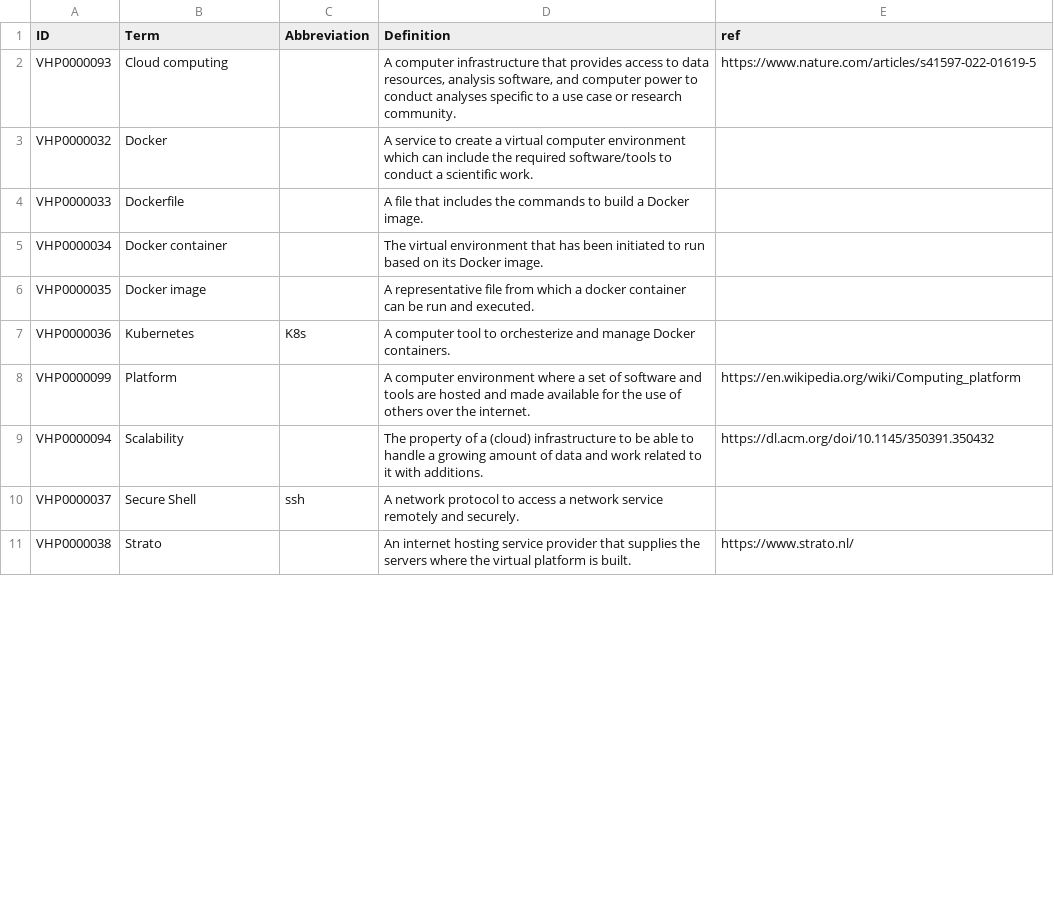
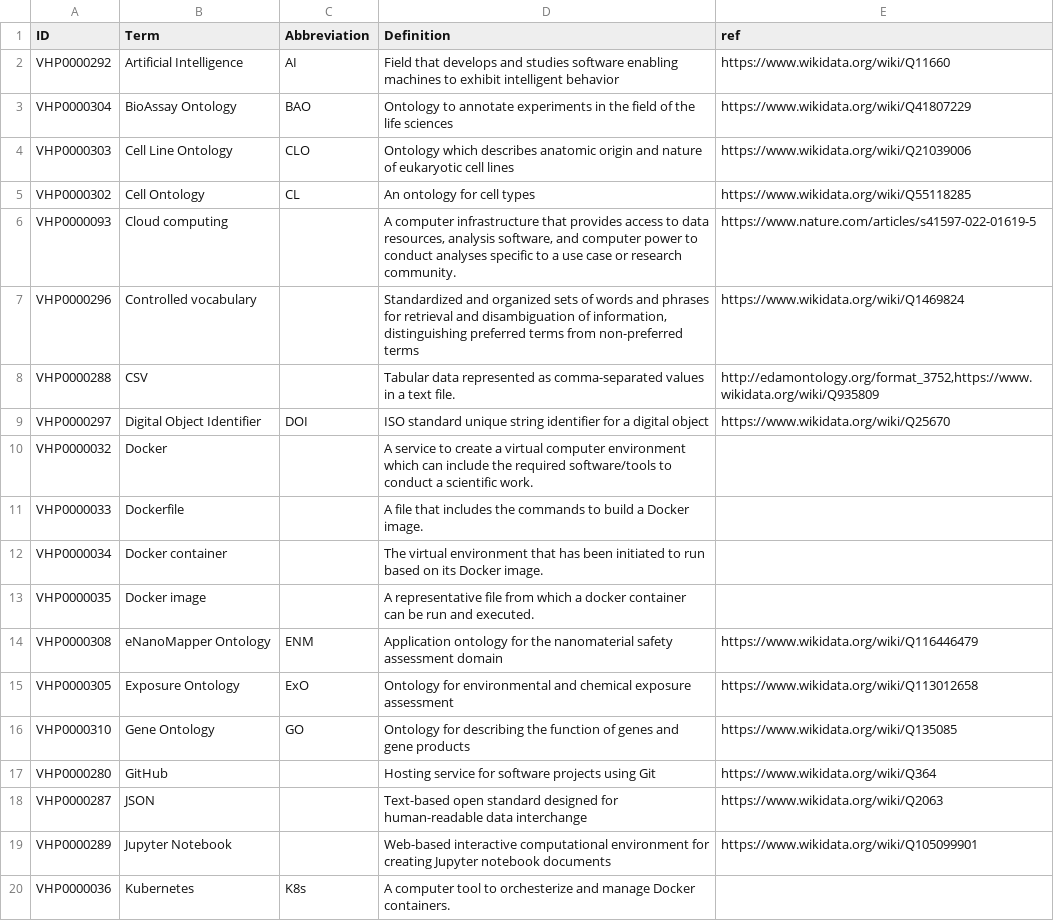
Before and after one commit to VHP4Safety/glossary, a TSV file: templates/server.tsv, drawn as a sheet; only a part is shown; the shorter side is filled out with more unchanged rows; the diff covers the shown part only; the diff names each change by its address in the sheet, - before the commit and + after, or states it on an @@ line.

Commit message:
Add many tools and ontologies

```diff
--- a/templates/server.tsv
+++ b/templates/server.tsv
+row 2: VHP0000292 | Artificial Intelligence | AI | Field that develops and studies software enabling machines to exhibit intelligent behavior | https://www.wikidata.org/wiki/Q11660
+row 3: VHP0000304 | BioAssay Ontology | BAO | Ontology to annotate experiments in the field of the life sciences | https://www.wikidata.org/wiki/Q41807229
+row 4: VHP0000303 | Cell Line Ontology | CLO | Ontology which describes anatomic origin and nature of eukaryotic cell lines | https://www.wikidata.org/wiki/Q21039006
+row 5: VHP0000302 | Cell Ontology | CL | An ontology for cell types | https://www.wikidata.org/wiki/Q55118285
+row 7: VHP0000296 | Controlled vocabulary |  | Standardized and organized sets of words and phrases for retrieval and disambiguation of information, distinguishing preferred terms from non-preferred terms | https://www.wikidata.org/wiki/Q1469824
+row 8: VHP0000288 | CSV |  | Tabular data represented as comma-separated values in a text file. | http://edamontology.org/format_3752,https://www.wikidata.org/wiki/Q935809
+row 9: VHP0000297 | Digital Object Identifier | DOI | ISO standard unique string identifier for a digital object | https://www.wikidata.org/wiki/Q25670
+row 14: VHP0000308 | eNanoMapper Ontology | ENM | Application ontology for the nanomaterial safety assessment domain | https://www.wikidata.org/wiki/Q116446479
+row 15: VHP0000305 | Exposure Ontology | ExO | Ontology for environmental and chemical exposure assessment | https://www.wikidata.org/wiki/Q113012658
+row 16: VHP0000310 | Gene Ontology | GO | Ontology for describing the function of genes and gene products | https://www.wikidata.org/wiki/Q135085
+row 17: VHP0000280 | GitHub |  | Hosting service for software projects using Git | https://www.wikidata.org/wiki/Q364
+row 18: VHP0000287 | JSON |  | Text-based open standard designed for human-readable data interchange | https://www.wikidata.org/wiki/Q2063
+row 19: VHP0000289 | Jupyter Notebook |  | Web-based interactive computational environment for creating Jupyter notebook documents | https://www.wikidata.org/wiki/Q105099901
```
Also changed, not shown: 19 added rows and 3 edited cells elsewhere in this file.
